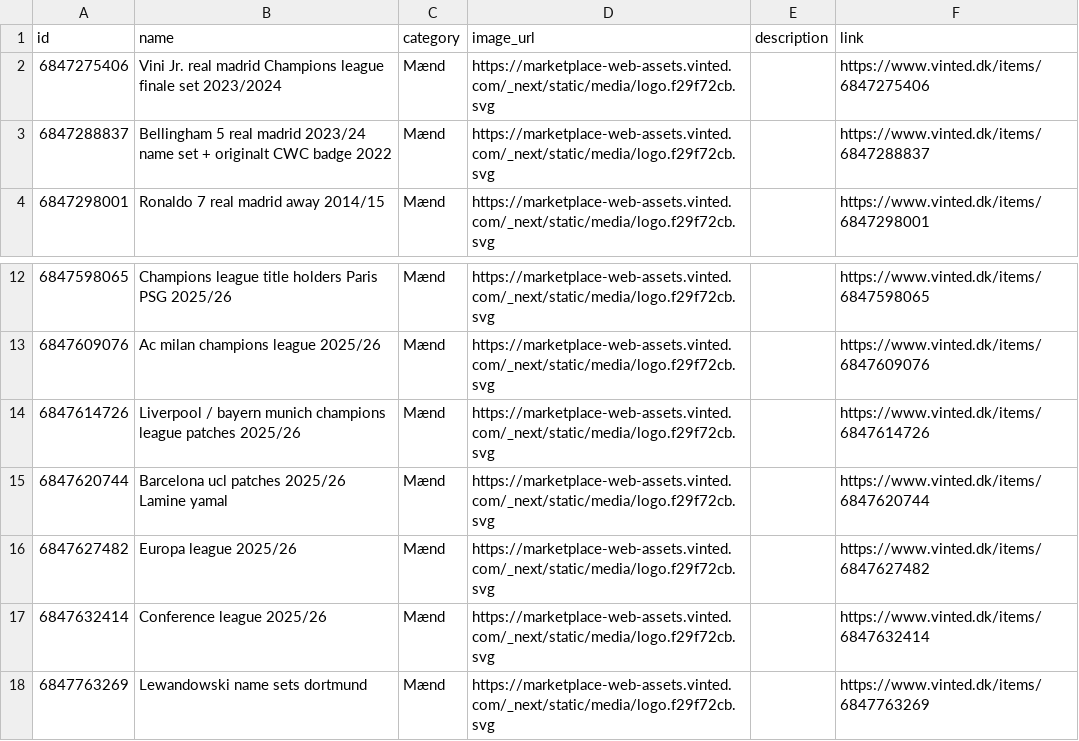
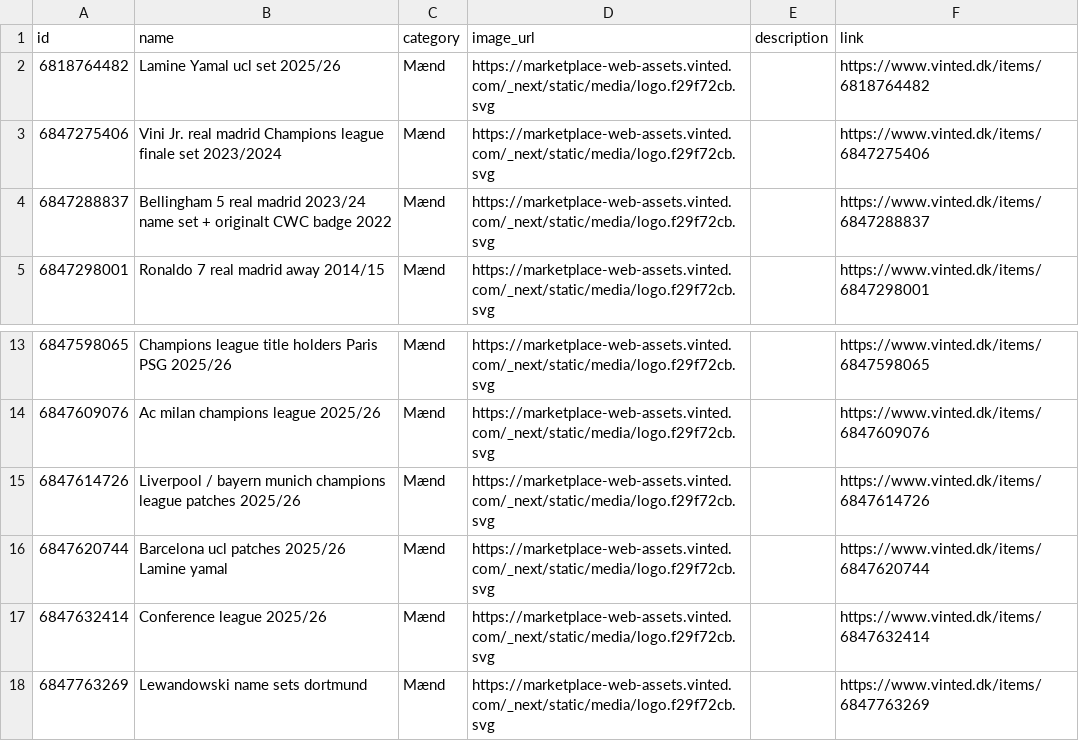
Before and after one commit to topMSD/vinted-scraper, a CSV file: data/feed.csv, drawn as a sheet; only a part is shown, gaps mark what is left out.

```diff
--- a/data/feed.csv
+++ b/data/feed.csv
@@ -1,2 +1,3 @@
 id,name,category,image_url,description,link
+6818764482,Lamine Yamal ucl set 2025/26,Mænd,https://marketplace-web-assets.vinted.com/_next/static/media/logo.f29f72cb.svg,,https://www.vinted.dk/items/6818764482
 6847275406,Vini Jr. real madrid Champions league finale set 2023/2024,Mænd,https://marketplace-web-assets.vinted.com/_next/static/media/logo.f29f72cb.svg,,https://www.vinted.dk/items/6847275406
@@ -15,3 +16,2 @@ id,name,category,image_url,description,link
 6847620744,Barcelona ucl patches 2025/26 Lamine yamal,Mænd,https://marketplace-web-assets.vinted.com/_next/static/media/logo.f29f72cb.svg,,https://www.vinted.dk/items/6847620744
-6847627482,Europa league 2025/26,Mænd,https://marketplace-web-assets.vinted.com/_next/static/media/logo.f29f72cb.svg,,https://www.vinted.dk/items/6847627482
 6847632414,Conference league 2025/26,Mænd,https://marketplace-web-assets.vinted.com/_next/static/media/logo.f29f72cb.svg,,https://www.vinted.dk/items/6847632414
```
